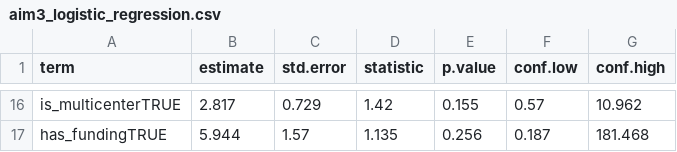
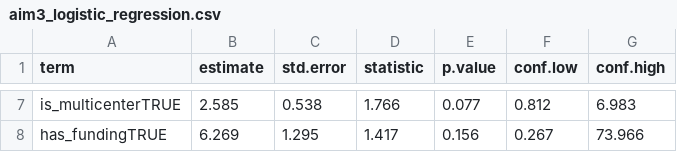
Before and after one commit to mufflyt/abstract_lifetime, a CSV file: output/aim3_logistic_regression.csv, drawn as a sheet; only a part is shown, gaps mark what is left out; addresses are those after the commit; the diff covers the shown part only; the diff names each change by its address in the sheet, - before the commit and + after, or states it on an @@ line.

```diff
--- a/output/aim3_logistic_regression.csv
+++ b/output/aim3_logistic_regression.csv
-B7 (estimate): 2.817
+B7 (estimate): 2.585
-C7 (std.error): 0.729
+C7 (std.error): 0.538
-D7 (statistic): 1.42
+D7 (statistic): 1.766
-E7 (p.value): 0.155
+E7 (p.value): 0.077
-F7 (conf.low): 0.57
+F7 (conf.low): 0.812
-G7 (conf.high): 10.962
+G7 (conf.high): 6.983
-B8 (estimate): 5.944
+B8 (estimate): 6.269
-C8 (std.error): 1.57
+C8 (std.error): 1.295
-D8 (statistic): 1.135
+D8 (statistic): 1.417
-E8 (p.value): 0.256
+E8 (p.value): 0.156
-F8 (conf.low): 0.187
+F8 (conf.low): 0.267
-G8 (conf.high): 181.468
+G8 (conf.high): 73.966
```
Also changed, not shown: 9 removed rows and 30 edited cells elsewhere in this file, data/processed/author_characteristics.csv, output/aim2b_cox_regression.csv, 28 other files.
